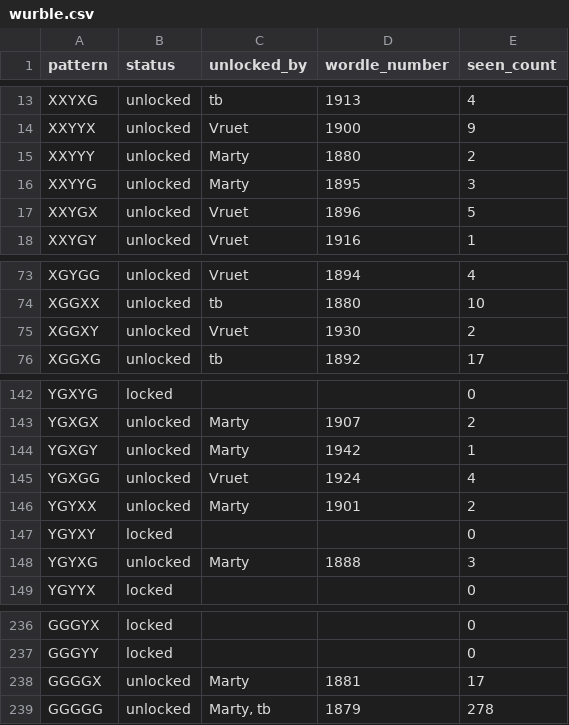
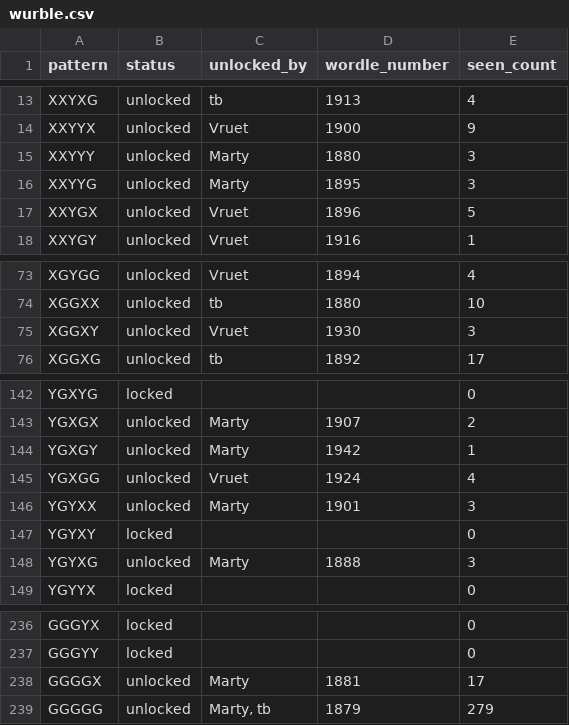
Before and after one commit to katamartini/katamartini.github.io, a CSV file: wurble.csv, drawn as a sheet; only a part is shown, gaps mark what is left out.

```diff
--- a/wurble.csv
+++ b/wurble.csv
@@ -14,3 +14,3 @@ XXYXG,unlocked,tb,1913,4
 XXYYX,unlocked,Vruet,1900,9
-XXYYY,unlocked,Marty,1880,2
+XXYYY,unlocked,Marty,1880,3
 XXYYG,unlocked,Marty,1895,3
@@ -74,3 +74,3 @@ XGYGG,unlocked,Vruet,1894,4
 XGGXX,unlocked,tb,1880,10
-XGGXY,unlocked,Vruet,1930,2
+XGGXY,unlocked,Vruet,1930,3
 XGGXG,unlocked,tb,1892,17
@@ -145,3 +145,3 @@ YGXGY,unlocked,Marty,1942,1
 YGXGG,unlocked,Vruet,1924,4
-YGYXX,unlocked,Marty,1901,2
+YGYXX,unlocked,Marty,1901,3
 YGYXY,locked,,,0
@@ -238,2 +238,2 @@ GGGYY,locked,,,0
 GGGGX,unlocked,Marty,1881,17
-GGGGG,unlocked,"Marty, tb",1879,278
+GGGGG,unlocked,"Marty, tb",1879,279
```
Also changed, not shown: 1 other file.
